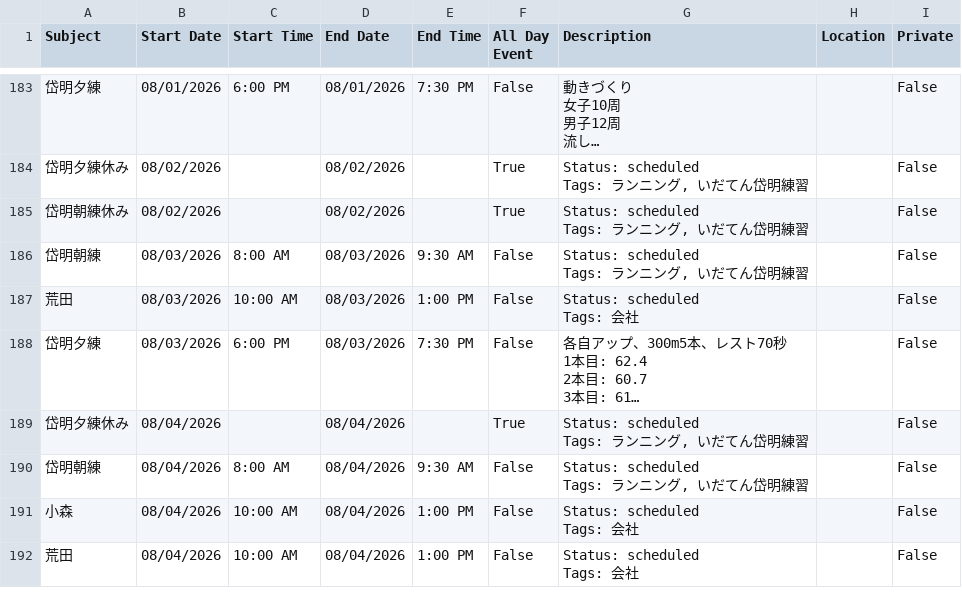
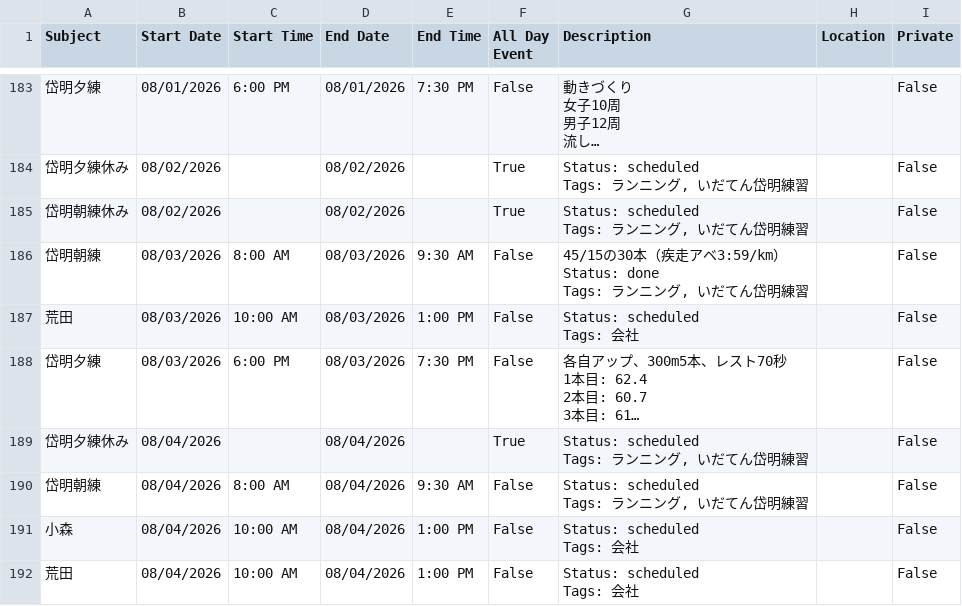
Before and after one commit to tatsuki-github/INBOX, a CSV file: out/2026/google.csv, drawn as a sheet; only a part is shown, gaps mark what is left out; long unchanged cells end in ….

```diff
--- a/out/2026/google.csv
+++ b/out/2026/google.csv
@@ -582,4 +582,6 @@ Tags: ランニング, いだてん岱明練習",,False
 Tags: ランニング, いだてん岱明練習",,False
-岱明朝練,08/03/2026,8:00 AM,08/03/2026,9:30 AM,False,"Status: scheduled
-Tags: ランニング, いだてん岱明練習",,False
+岱明朝練,08/03/2026,8:00 AM,08/03/2026,9:30 AM,False,"45/15の30本（疾走アベ3:59/km）
+
+Status: done
+Tags: ランニング, いだてん岱明練習",,False
 荒田,08/03/2026,10:00 AM,08/03/2026,1:00 PM,False,"Status: scheduled
```
Also changed, not shown: out/2026/notion.csv, out/2026/source.csv, 3 other files.
